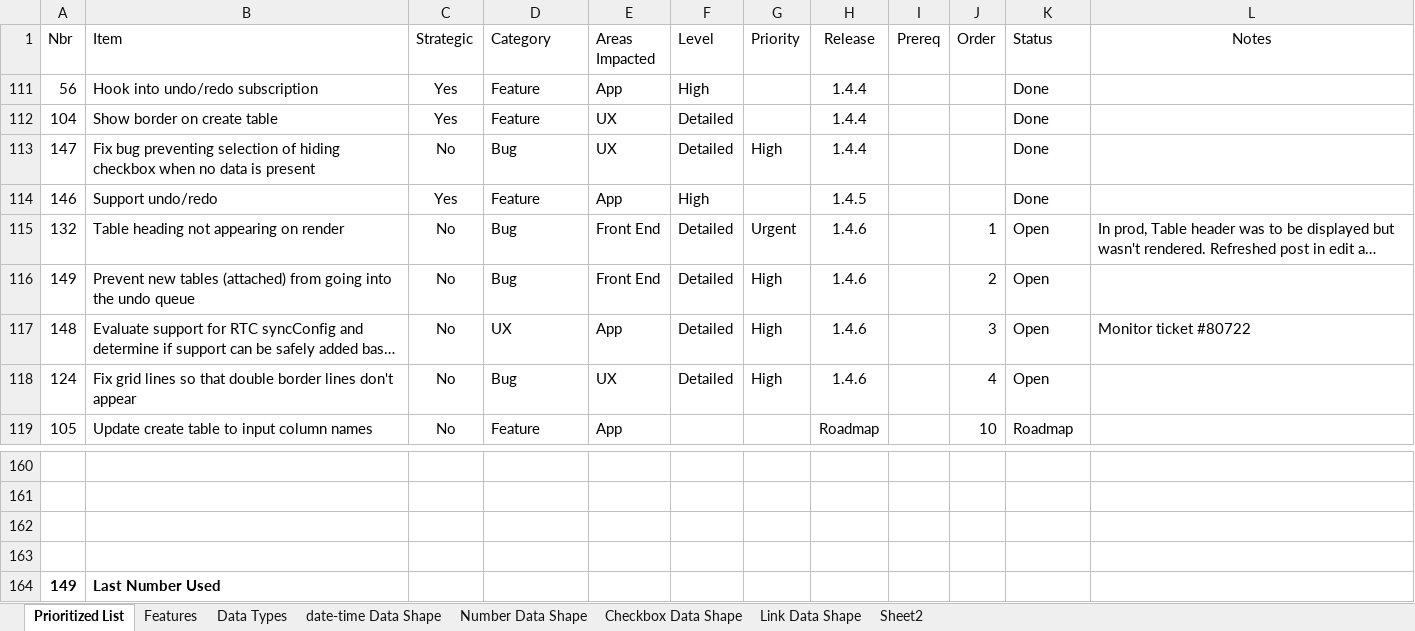
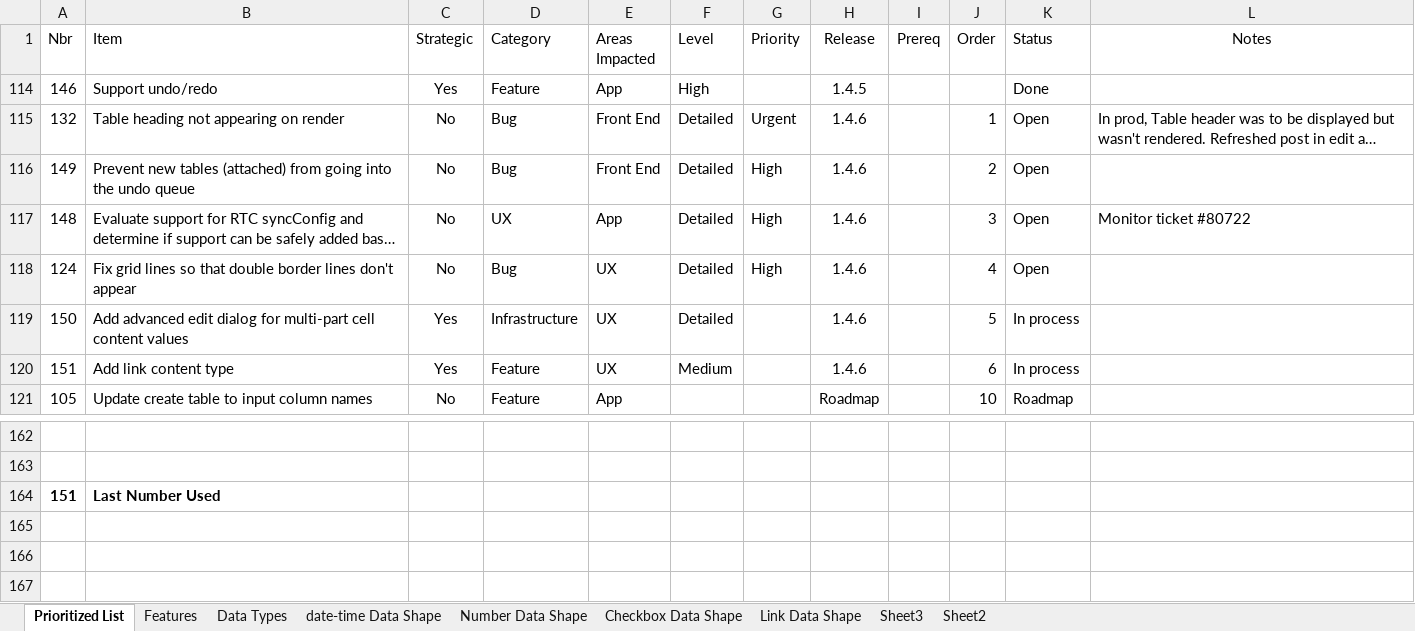
Before and after one commit to gschaub/dynamic-tables, an Excel workbook: Development Docs/ToDo.xlsx, sheet Prioritized List, drawn as a sheet; only a part is shown, gaps mark what is left out; long unchanged cells end in …; values as stored, in another font and other column widths than the file's, no borders; removed rows and columns are numbered as before the commit, all else as after; the diff names each change by its address in the sheet, - before the commit and + after, or states it on an @@ line.

Commit message:
Link initial front-end php render

```diff
--- a/Development Docs/ToDo.xlsx (sheet Prioritized List)
+++ b/Development Docs/ToDo.xlsx (sheet Prioritized List)
+sheet tab: Sheet3
@@ row 111 hidden: 56 | Hook into undo/redo subscription | Yes | Feature | App | High |  | 1.4.4 |  |  | Done @@
@@ row 112 hidden: 104 | Show border on create table | Yes | Feature | UX | Detailed |  | 1.4.4 |  |  | Done @@
@@ row 113 hidden: 147 | Fix bug preventing selection of hiding checkbox when no data is present | No | Bug | UX | Detailed | High | 1.4.4 |  |  | Done @@
+row 119: 150 | Add advanced edit dialog for multi-part cell content values | Yes | Infrastructure | UX | Detailed |  | 1.4.6 |  | 5 | In process
+row 120: 151 | Add link content type | Yes | Feature | UX | Medium |  | 1.4.6 |  | 6 | In process
-row 164: (empty)
+row 164: 151 | Last Number Used
-row 163: (empty)
-row 164: 149 | Last Number Used
```
Also changed, not shown: sheet Link Data Shape, sheet Data Types, sheet date-time Data Shape, sheet Number Data Shape, sheet Checkbox Data Shape, 8 other files.
